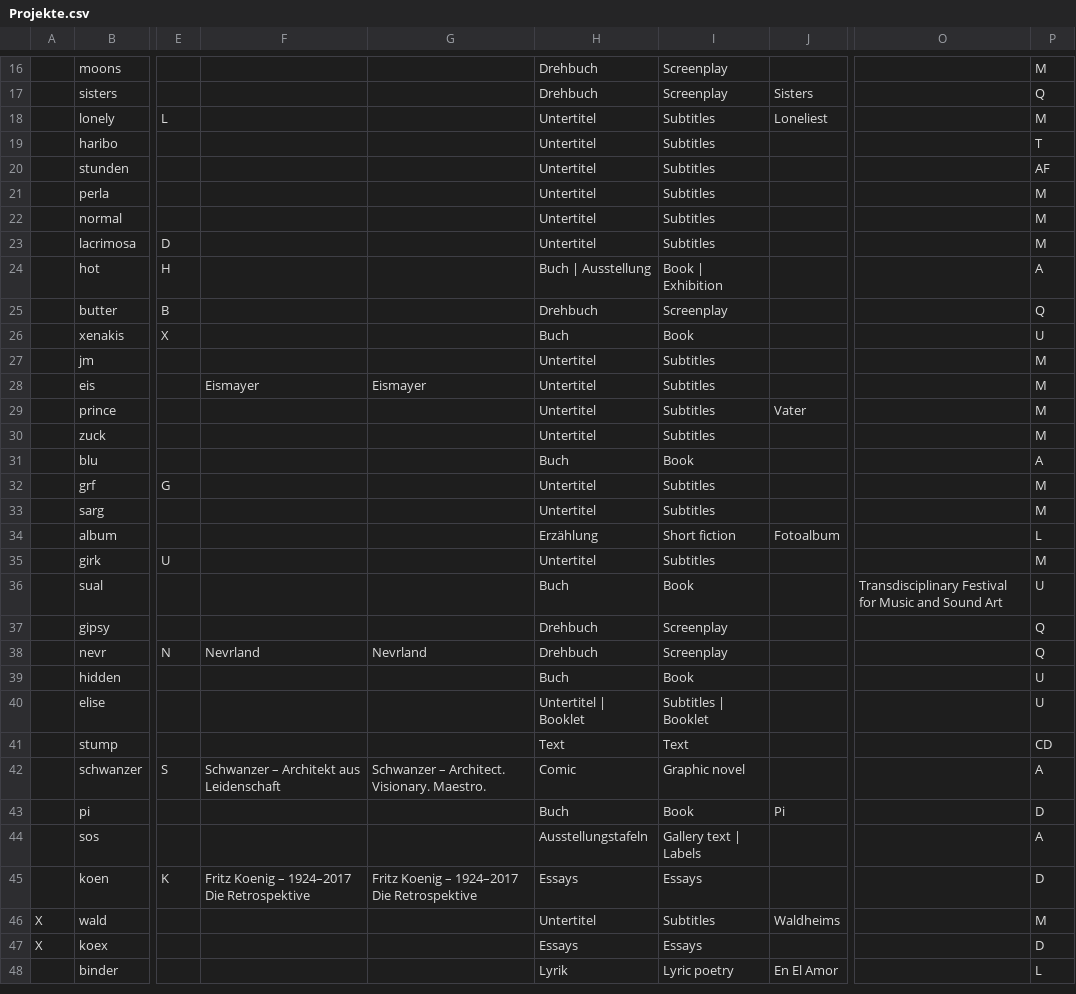
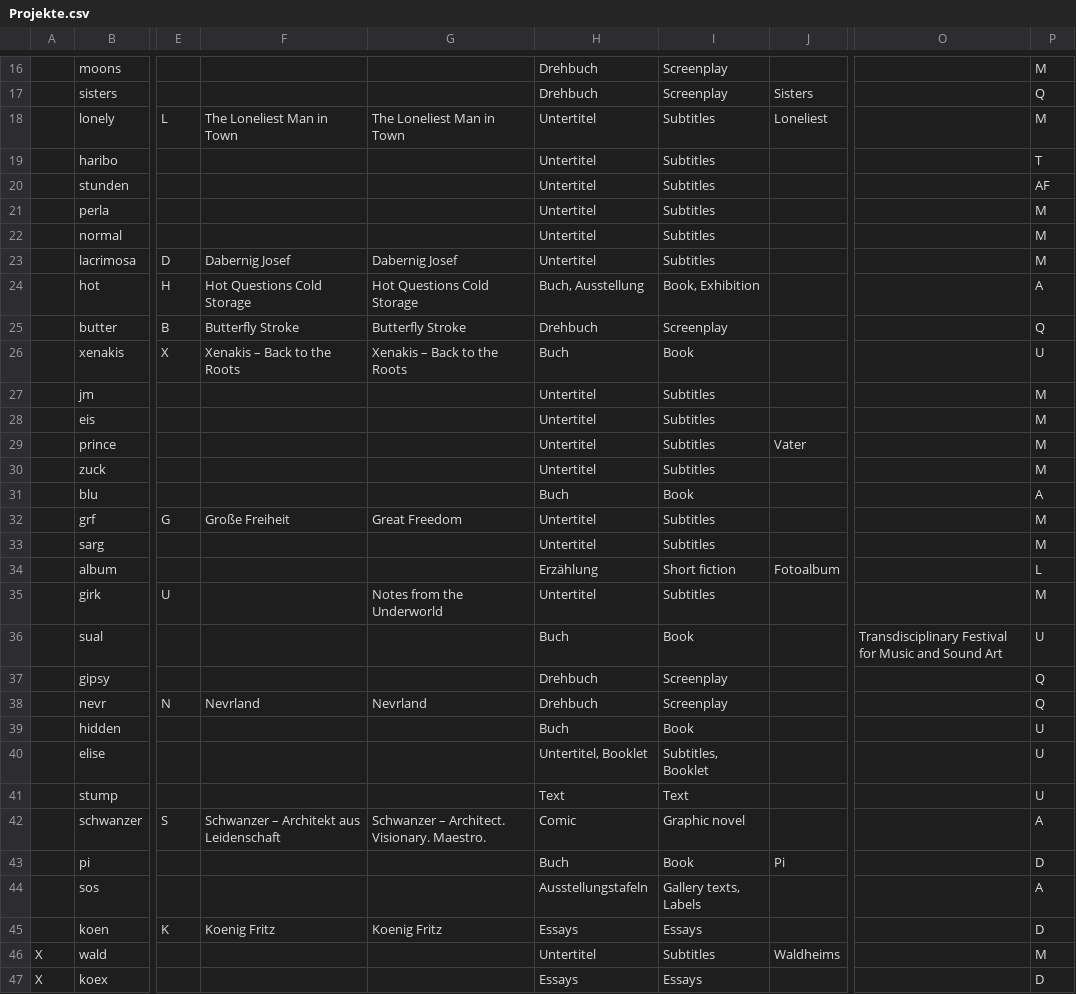
Before and after one commit to wwagner4/html-hp-k, a CSV file: src/main/input/Projekte.csv, drawn as a sheet; only a part is shown, gaps mark what is left out; the shorter side is filled out with more unchanged rows; the diff covers the shown part only; the diff names each change by its address in the sheet, - before the commit and + after, or states it on an @@ line.

```diff
--- a/src/main/input/Projekte.csv
+++ b/src/main/input/Projekte.csv
-F18: (empty)
+F18: The Loneliest Man in Town
-G18: (empty)
+G18: The Loneliest Man in Town
-F23: (empty)
+F23: Dabernig Josef
-G23: (empty)
+G23: Dabernig Josef
-F24: (empty)
+F24: Hot Questions Cold Storage
-G24: (empty)
+G24: Hot Questions Cold Storage
-H24: Buch | Ausstellung
+H24: Buch, Ausstellung
-I24: Book | Exhibition
+I24: Book, Exhibition
-F25: (empty)
+F25: Butterfly Stroke
-G25: (empty)
+G25: Butterfly Stroke
-F26: (empty)
+F26: Xenakis – Back to the Roots
-G26: (empty)
+G26: Xenakis – Back to the Roots
-F28: Eismayer
+F28: (empty)
-G28: Eismayer
+G28: (empty)
-F32: (empty)
+F32: Große Freiheit
-G32: (empty)
+G32: Great Freedom
-G35: (empty)
+G35: Notes from the Underworld
-H40: Untertitel | Booklet
+H40: Untertitel, Booklet
-I40: Subtitles | Booklet
+I40: Subtitles, Booklet
-P41: CD
+P41: U
-I44: Gallery text | Labels
+I44: Gallery texts, Labels
-F45: Fritz Koenig – 1924–2017 Die Retrospektive
+F45: Koenig Fritz
-G45: Fritz Koenig – 1924–2017 Die Retrospektive
+G45: Koenig Fritz
```
Also changed, not shown: 69 edited cells elsewhere in this file, 15 other files.
